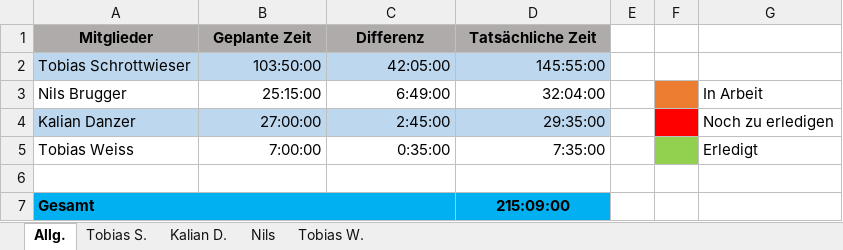
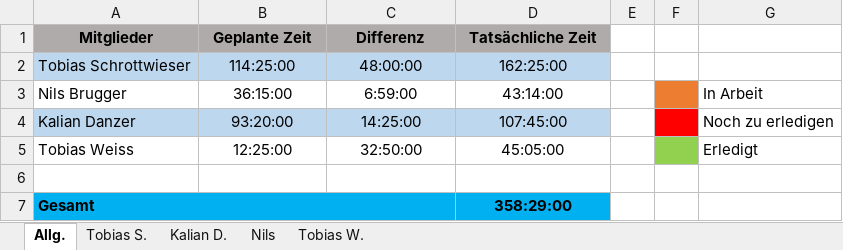
Before and after one commit to Local-Admin-BurgerKing/project-management, an Excel workbook: 05_Zeitaufzeichnung/Zeitaufzeichnung_Local_Admin.xlsx, sheet Allg., drawn as a sheet; values as stored, in another font and other column widths than the file's, no borders; charts and pictures not drawn; the diff names each change by its address in the sheet, - before the commit and + after, or states it on an @@ line.

```diff
--- a/05_Zeitaufzeichnung/Zeitaufzeichnung_Local_Admin.xlsx (sheet Allg.)
+++ b/05_Zeitaufzeichnung/Zeitaufzeichnung_Local_Admin.xlsx (sheet Allg.)
-B2 (Geplante Zeit): 103:50:00
+B2 (Geplante Zeit): 114:25:00
-B2:D5 alignment: right
+B2:D5 alignment: center
-C2 (Differenz): 42:05:00
+C2 (Differenz): 48:00:00
-D2 (Tatsächliche Zeit): 145:55:00
+D2 (Tatsächliche Zeit): 162:25:00
-B3 (Geplante Zeit): 25:15:00
+B3 (Geplante Zeit): 36:15:00
-C3 (Differenz): 6:49:00
+C3 (Differenz): 6:59:00
-D3 (Tatsächliche Zeit): 32:04:00
+D3 (Tatsächliche Zeit): 43:14:00
-B4 (Geplante Zeit): 27:00:00
+B4 (Geplante Zeit): 93:20:00
-C4 (Differenz): 2:45:00
+C4 (Differenz): 14:25:00
-D4 (Tatsächliche Zeit): 29:35:00
+D4 (Tatsächliche Zeit): 107:45:00
-B5 (Geplante Zeit): 7:00:00
+B5 (Geplante Zeit): 12:25:00
-C5 (Differenz): 0:35:00
+C5 (Differenz): 32:50:00
-D5 (Tatsächliche Zeit): 7:35:00
+D5 (Tatsächliche Zeit): 45:05:00
-D7 (Tatsächliche Zeit): 215:09:00
+D7 (Tatsächliche Zeit): 358:29:00
```
Also changed, not shown: sheet Kalian D., sheet Tobias W., sheet Nils, sheet Tobias S., formulas that keep their value, charts or pictures, 19 other files.
